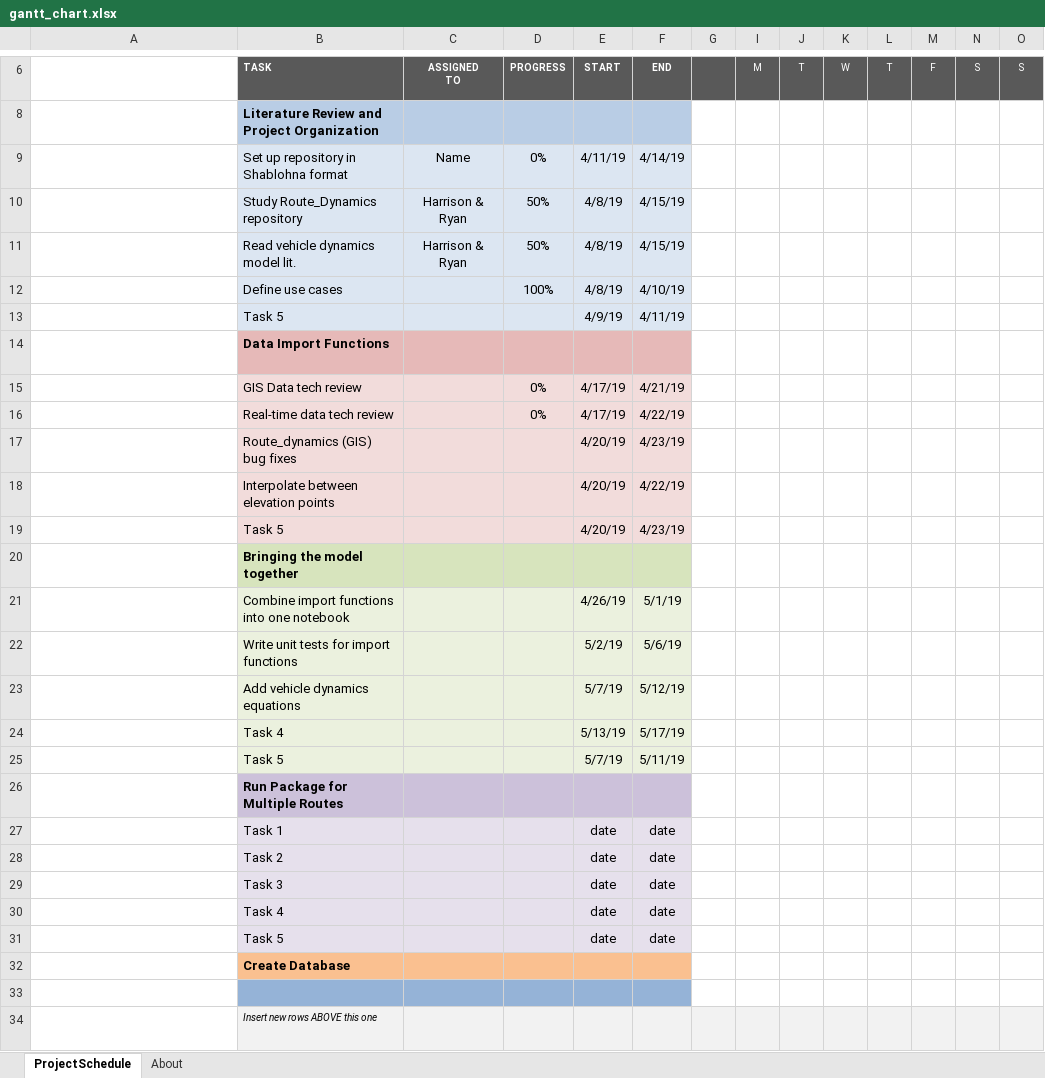
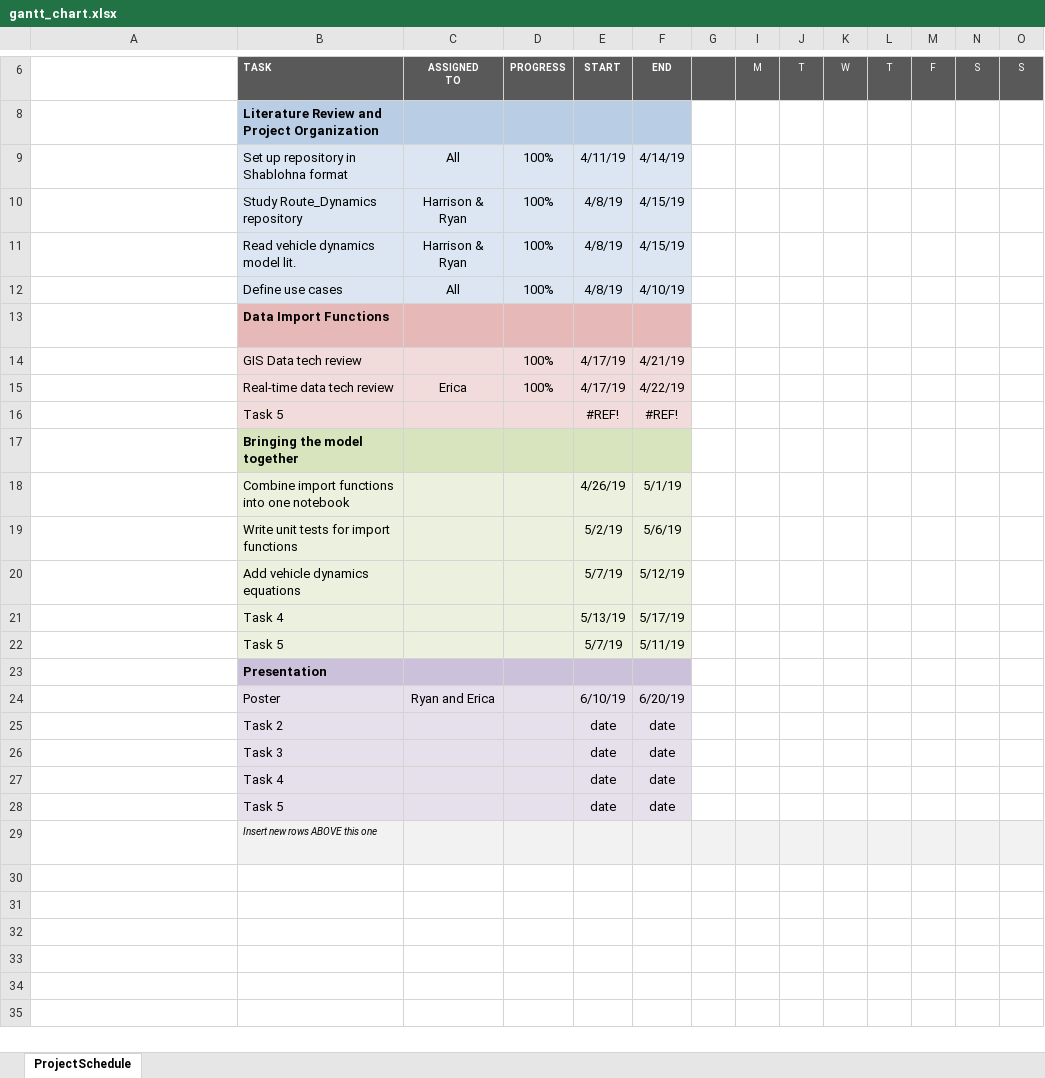
Before and after one commit to EricaEgg/Route_Dynamics, an Excel workbook: Documentation/gantt_chart.xlsx, sheet ProjectSchedule, drawn as a sheet; only a part is shown, gaps mark what is left out; long unchanged cells end in …; values as stored, in another font and other column widths than the file's, no borders; conditional formats not drawn; removed rows and columns are numbered as before the commit, all else as after; rows hold the shown columns only; the diff names each change by its address in the sheet, - before the commit and + after, or states it on an @@ line.

Commit message:
Edited visualizer.py and gantt chart

```diff
--- a/Documentation/gantt_chart.xlsx (sheet ProjectSchedule)
+++ b/Documentation/gantt_chart.xlsx (sheet ProjectSchedule)
-sheet tab: About
-C9: Name
+C9: All
-D9: 0%
+D9: 100%
-D10:D11: 50%
+D10:D11: 100%
-C12: (empty)
+C12: All
-row 13:  | Task 5 |  |  | 4/9/19 | 4/11/19
-D14:D15: 0%
+D14:D15: 100%
-C15: (empty)
+C15: Erica
-row 17:  | Route_dynamics (GIS) bug fixes |  |  | 4/20/19 | 4/23/19
-row 18:  | Interpolate between elevation points |  |  | 4/20/19 | 4/22/19
-row 19:  | Task 5 |  |  | 4/20/19 | 4/23/19
+row 16:  | Task 5 |  |  | #REF! | #REF!
-B23: Run Package for Multiple Routes
+B23: Presentation
-row 27:  | Task 1 |  |  | date | date
+row 24:  | Poster | Ryan and Erica |  | 6/10/19 | 6/20/19
-row 32:  | Create Database
-row 33: (empty)
```
Also changed, not shown: formulas that keep their value, hidden cells, charts or pictures, 2 other files.
